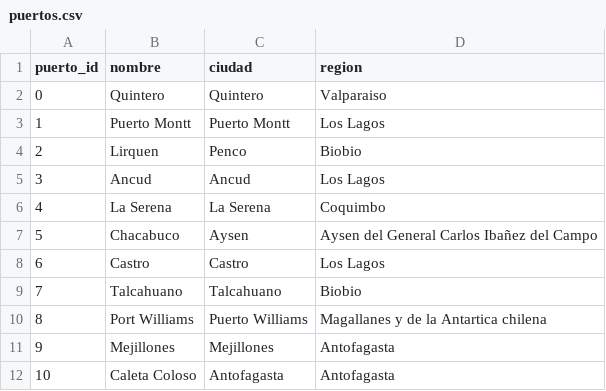
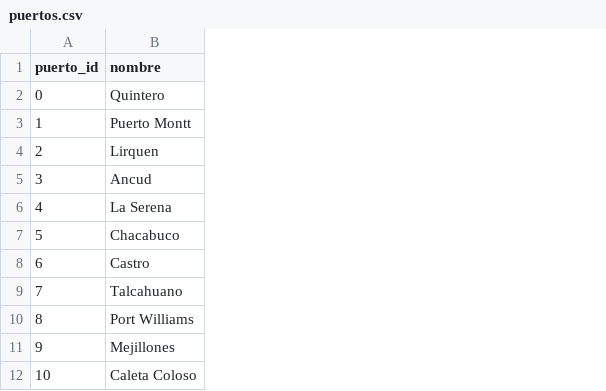
Before and after one commit to MatiasDuhalde/grupo69, a CSV file: Entrega2/datos/output/puertos.csv, drawn as a sheet; only a part is shown; the diff names each change by its address in the sheet, - before the commit and + after, or states it on an @@ line.

Commit message:
:card_file_box: Add region, ciudad, region_ciudad, and ciudad_puertos tables

```diff
--- a/Entrega2/datos/output/puertos.csv
+++ b/Entrega2/datos/output/puertos.csv
-column C (ciudad), rows 2-12: Quintero | Puerto Montt | Penco | Ancud | La Serena | Aysen | Castro | Talcahuano | Puerto Williams | Mejillones | Antofagasta
-column D (region), rows 2-12: Valparaiso | Los Lagos | Biobio | Los Lagos | Coquimbo | Aysen del General Carlos Ibañez del Campo | Los Lagos | Biobio | Magallanes y de la Antartica chilena | Antofagasta | Antofagasta
```
Also changed, not shown: 7 other files.
